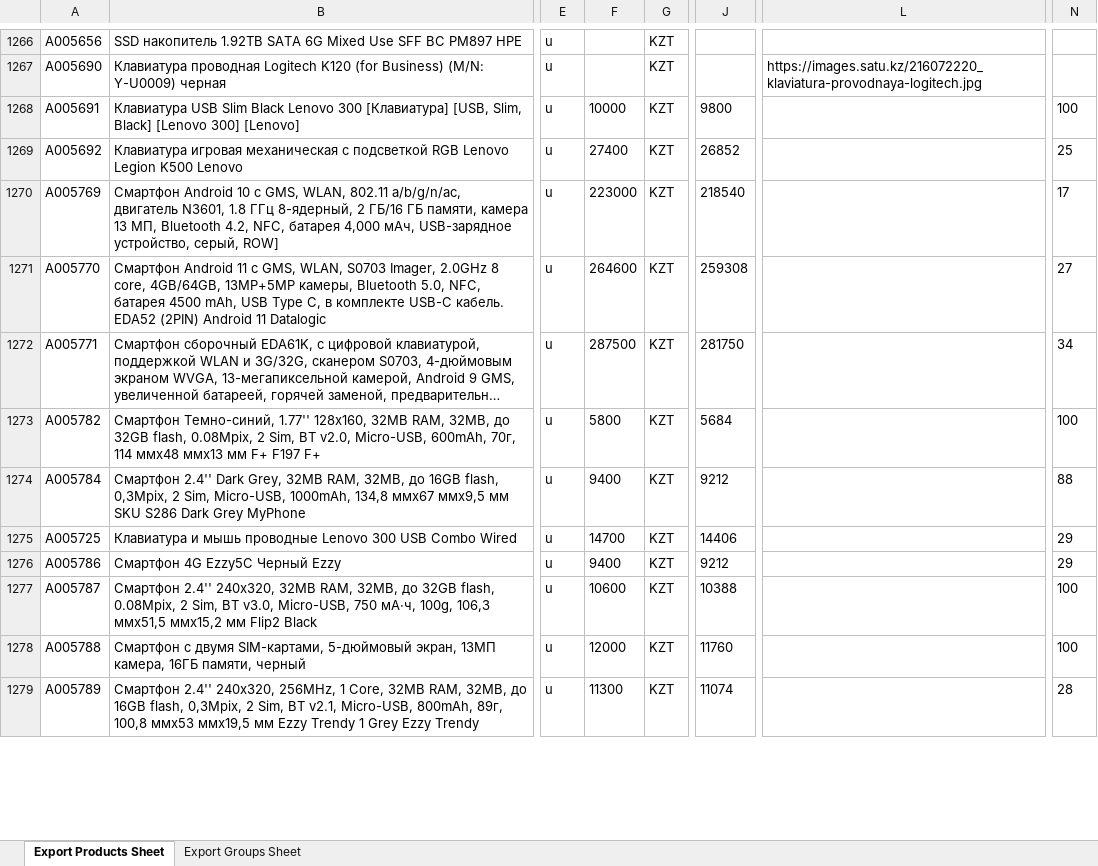
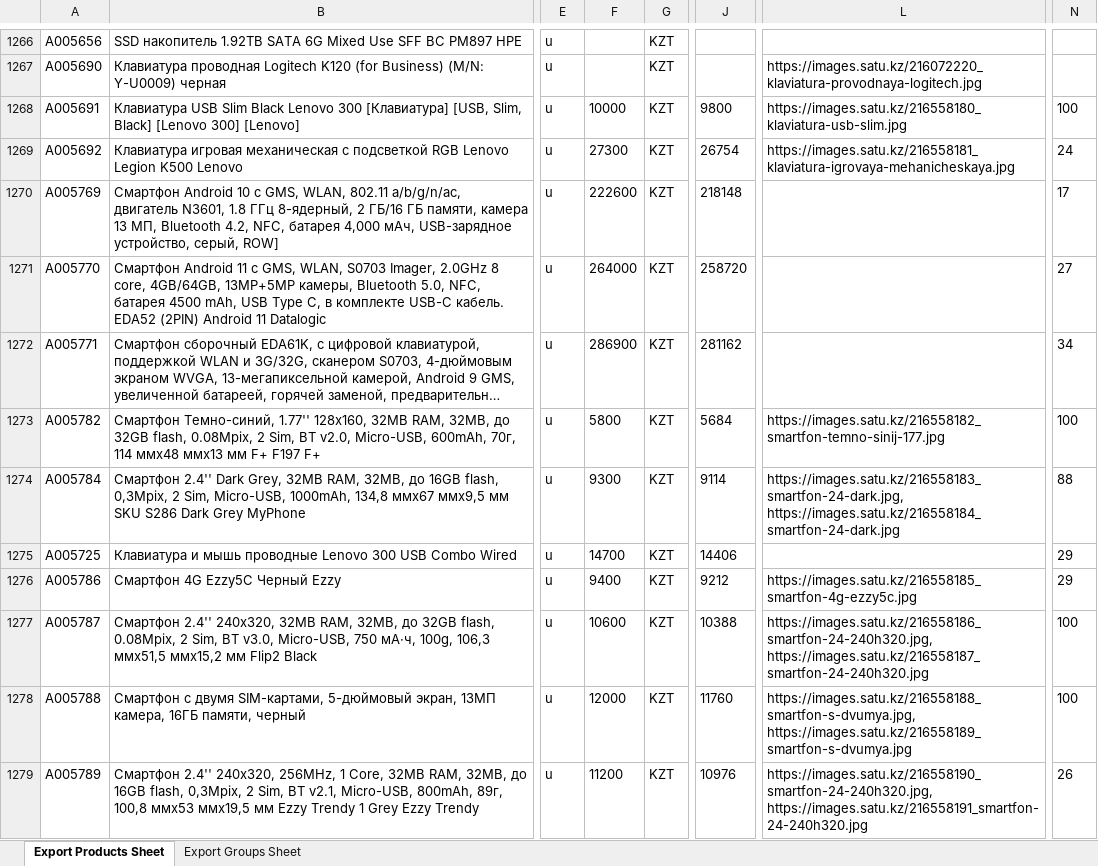
Before and after one commit to Olleala2023/Olleala2023, an Excel workbook: Satu.xlsx, sheet Export Products Sheet, drawn as a sheet; only a part is shown, gaps mark what is left out; long unchanged cells end in …; values as stored, in another font and other column widths than the file's, no borders; the diff covers the shown part only; the diff names each change by its address in the sheet, - before the commit and + after, or states it on an @@ line.

Commit message:
Update Satu.xlsx

```diff
--- a/Satu.xlsx (sheet Export Products Sheet)
+++ b/Satu.xlsx (sheet Export Products Sheet)
-L1268: (empty)
+L1268: https://images.satu.kz/216558180_klaviatura-usb-slim.jpg
-F1269: 27400
+F1269: 27300
-J1269: 26852
+J1269: 26754
-L1269: (empty)
+L1269: https://images.satu.kz/216558181_klaviatura-igrovaya-mehanicheskaya.jpg
-N1269: 25
+N1269: 24
-F1270: 223000
+F1270: 222600
-J1270: 218540
+J1270: 218148
-F1271: 264600
+F1271: 264000
-J1271: 259308
+J1271: 258720
-F1272: 287500
+F1272: 286900
-J1272: 281750
+J1272: 281162
-L1273: (empty)
+L1273: https://images.satu.kz/216558182_smartfon-temno-sinij-177.jpg
-F1274: 9400
+F1274: 9300
-J1274: 9212
+J1274: 9114
-L1274: (empty)
+L1274: https://images.satu.kz/216558183_smartfon-24-dark.jpg, https://images.satu.kz/216558184_smartfon-24-dark.jpg
-L1276: (empty)
+L1276: https://images.satu.kz/216558185_smartfon-4g-ezzy5c.jpg
-L1277: (empty)
+L1277: https://images.satu.kz/216558186_smartfon-24-240h320.jpg, https://images.satu.kz/216558187_smartfon-24-240h320.jpg
-L1278: (empty)
+L1278: https://images.satu.kz/216558188_smartfon-s-dvumya.jpg, https://images.satu.kz/216558189_smartfon-s-dvumya.jpg
-F1279: 11300
+F1279: 11200
-J1279: 11074
+J1279: 10976
-L1279: (empty)
+L1279: https://images.satu.kz/216558190_smartfon-24-240h320.jpg, https://images.satu.kz/216558191_smartfon-24-240h320.jpg
-N1279: 28
+N1279: 26
```
Also changed, not shown: 5 added rows and 1002 edited cells elsewhere in this sheet.
